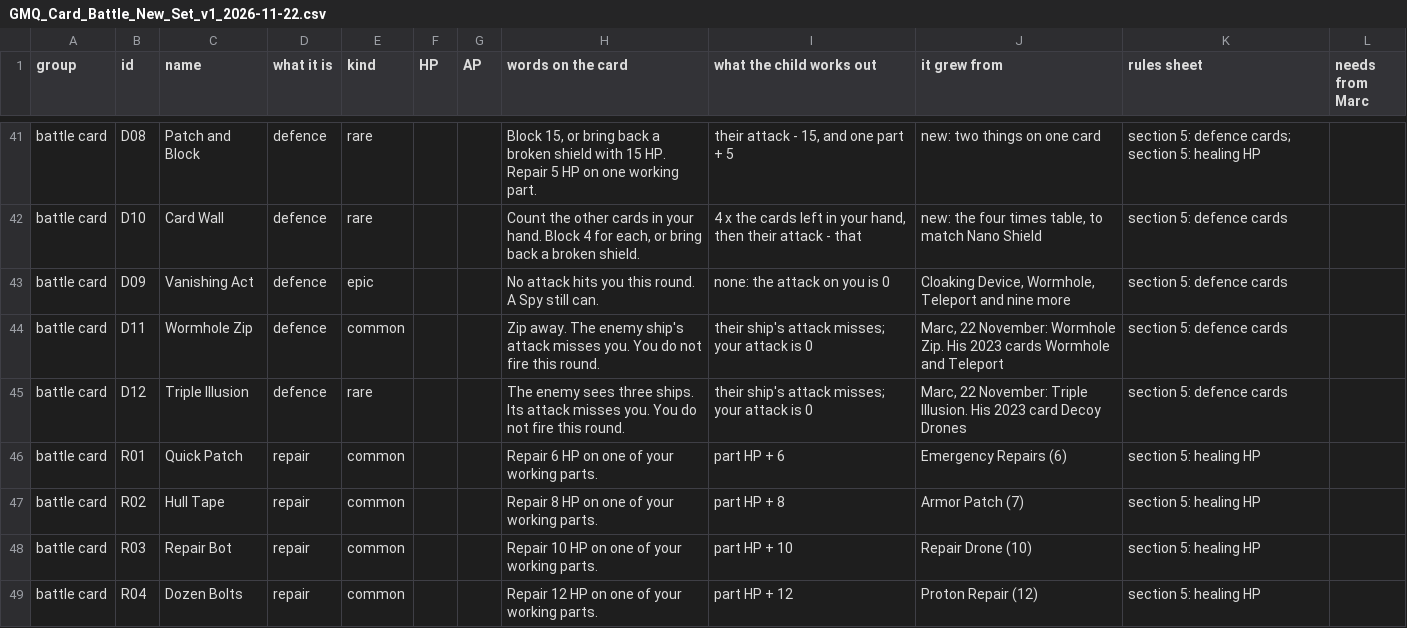
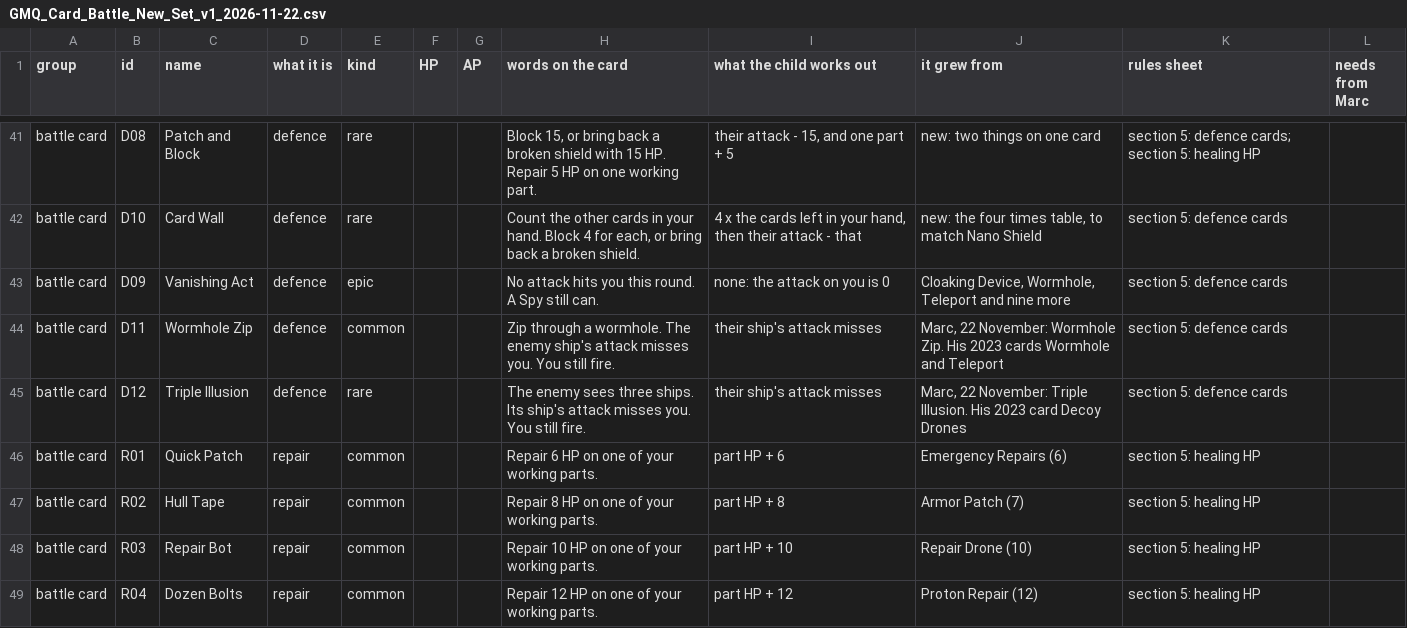
Before and after one commit to christopherfi-dev/galaxy_math_quest, a CSV file: proposals/GMQ_Card_Battle_New_Set_v1_2026-11-22.csv, drawn as a sheet; only a part is shown, gaps mark what is left out.

```diff
--- a/proposals/GMQ_Card_Battle_New_Set_v1_2026-11-22.csv
+++ b/proposals/GMQ_Card_Battle_New_Set_v1_2026-11-22.csv
@@ -43,4 +43,4 @@ battle card,D10,Card Wall,defence,rare,,,"Count the other cards in your hand. Bl
 battle card,D09,Vanishing Act,defence,epic,,,No attack hits you this round. A Spy still can.,none: the attack on you is 0,"Cloaking Device, Wormhole, Teleport and nine more",section 5: defence cards,
-battle card,D11,Wormhole Zip,defence,common,,,Zip away. The enemy ship's attack misses you. You do not fire this round.,their ship's attack misses; your attack is 0,"Marc, 22 November: Wormhole Zip. His 2023 cards Wormhole and Teleport",section 5: defence cards,
-battle card,D12,Triple Illusion,defence,rare,,,The enemy sees three ships. Its attack misses you. You do not fire this round.,their ship's attack misses; your attack is 0,"Marc, 22 November: Triple Illusion. His 2023 card Decoy Drones",section 5: defence cards,
+battle card,D11,Wormhole Zip,defence,common,,,Zip through a wormhole. The enemy ship's attack misses you. You still fire.,their ship's attack misses,"Marc, 22 November: Wormhole Zip. His 2023 cards Wormhole and Teleport",section 5: defence cards,
+battle card,D12,Triple Illusion,defence,rare,,,The enemy sees three ships. Its ship's attack misses you. You still fire.,their ship's attack misses,"Marc, 22 November: Triple Illusion. His 2023 card Decoy Drones",section 5: defence cards,
 battle card,R01,Quick Patch,repair,common,,,Repair 6 HP on one of your working parts.,part HP + 6,Emergency Repairs (6),section 5: healing HP,
```
Also changed, not shown: 12 other files.
